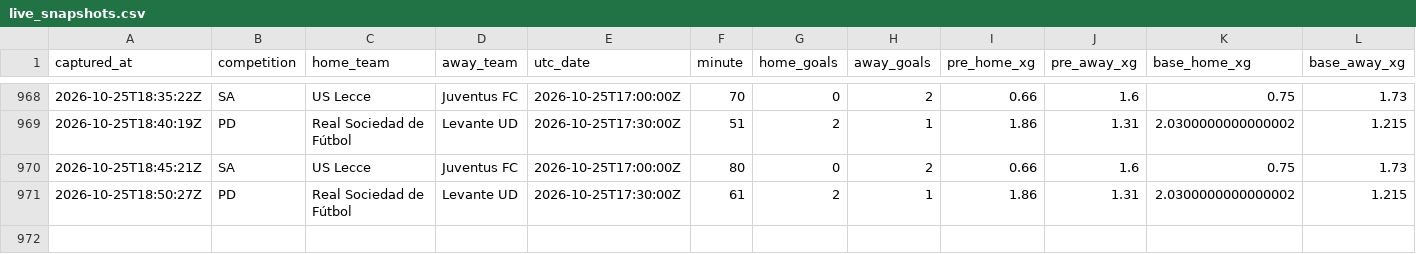
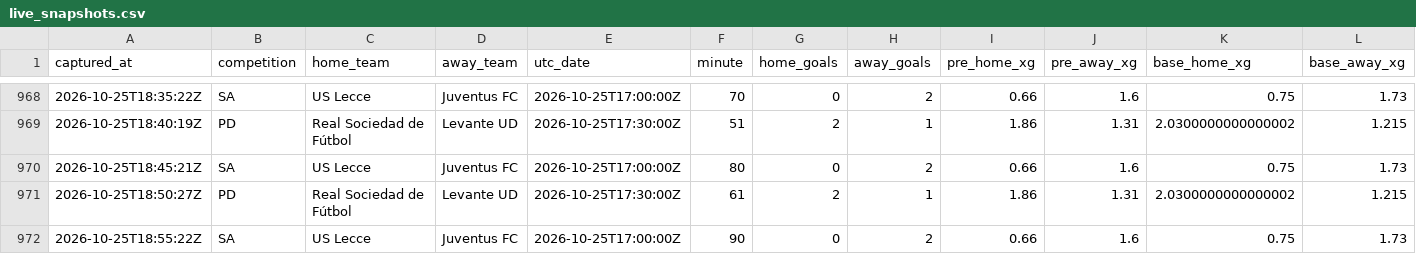
Before and after one commit to ecastc2607-cmd/football_prediction, a CSV file: data/tracking/live_snapshots.csv, drawn as a sheet; only a part is shown, gaps mark what is left out; rows hold the shown columns only; the diff names each change by its address in the sheet, - before the commit and + after, or states it on an @@ line.

```diff
--- a/data/tracking/live_snapshots.csv
+++ b/data/tracking/live_snapshots.csv
+row 972: 2026-10-25T18:55:22Z | SA | US Lecce | Juventus FC | 2026-10-25T17:00:00Z | 90 | 0 | 2 | 0.66 | 1.6 | 0.75 | 1.73
```
Also changed, not shown: data/tracking/live_odds_snapshots.csv.
